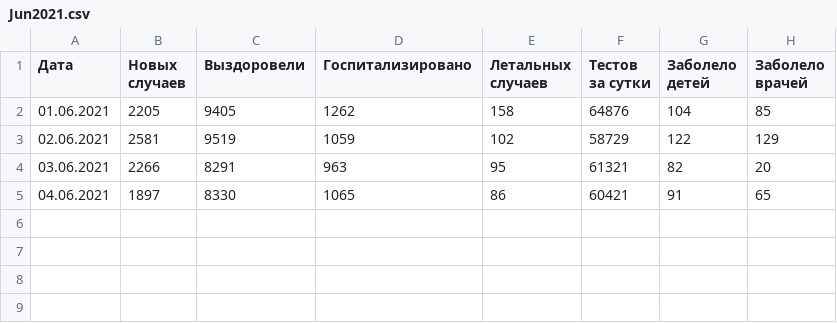
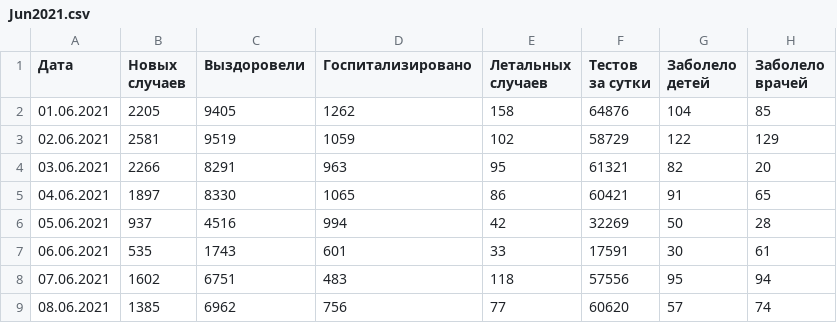
Before and after one commit to acentos/covid19_cases_ua, a CSV file: covid19/data/examples/Jun2021.csv, drawn as a sheet.

Commit message:
add: 08.06.2021

```diff
--- a/covid19/data/examples/Jun2021.csv
+++ b/covid19/data/examples/Jun2021.csv
@@ -5 +5,5 @@
 04.06.2021,1897,8330,1065,86,60421,91,65
+05.06.2021,937,4516,994,42,32269,50,28
+06.06.2021,535,1743,601,33,17591,30,61
+07.06.2021,1602,6751,483,118,57556,95,94
+08.06.2021,1385,6962,756,77,60620,57,74
```
